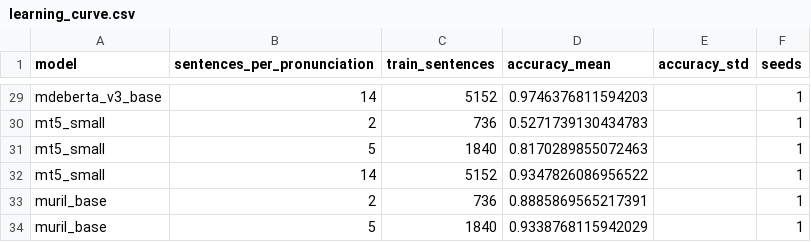
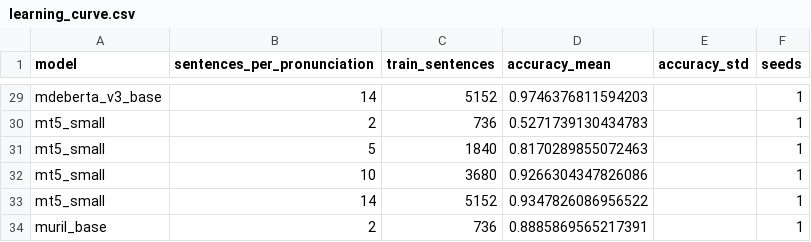
Before and after one commit to kawshikbuet17/bangla-heteronym-benchmark, a CSV file: results/learning_curve.csv, drawn as a sheet; only a part is shown, gaps mark what is left out; the shorter side is filled out with more unchanged rows; the diff names each change by its address in the sheet, - before the commit and + after, or states it on an @@ line.

```diff
--- a/results/learning_curve.csv
+++ b/results/learning_curve.csv
+row 32: mt5_small | 10 | 3680 | 0.9266304347826086 |  | 1
```
Also changed, not shown: results/runs.csv, results/summary.csv, 6 other files.
